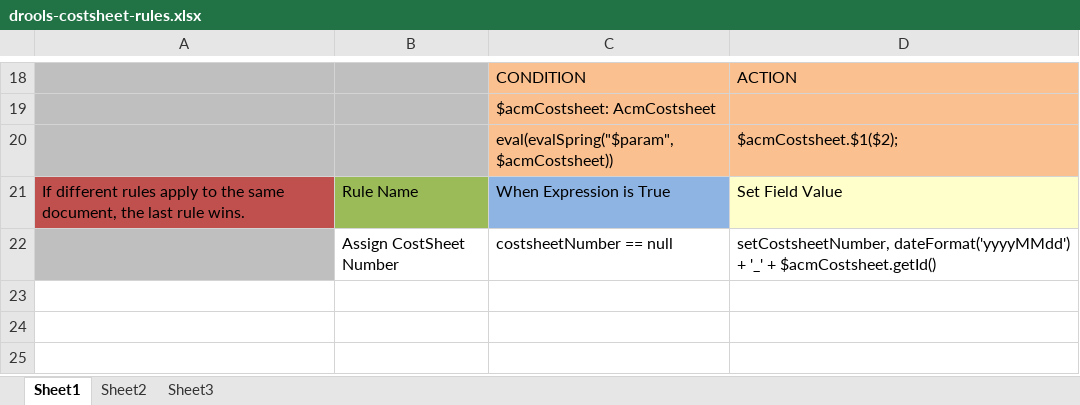
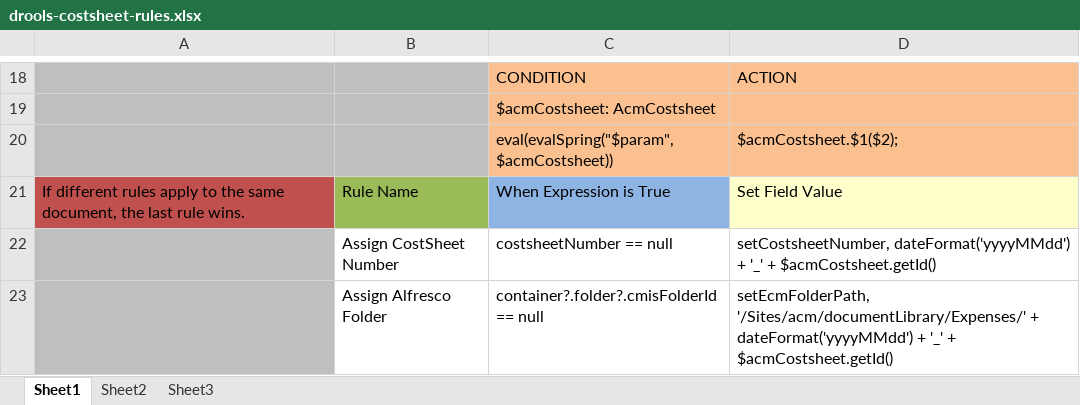
Before and after one commit to bcgov/.arkcase-employee-relations, an Excel workbook: acm/rules/drools-costsheet-rules.xlsx, sheet Sheet1, drawn as a sheet; only a part is shown, gaps mark what is left out; values as stored, in another font and other column widths than the file's, no borders; the diff names each change by its address in the sheet, - before the commit and + after, or states it on an @@ line.

Commit message:
added drools rules added costsheet xsl

```diff
--- a/acm/rules/drools-costsheet-rules.xlsx (sheet Sheet1)
+++ b/acm/rules/drools-costsheet-rules.xlsx (sheet Sheet1)
+row 23:  | Assign Alfresco Folder | container?.folder?.cmisFolderId == null | setEcmFolderPath, '/Sites/acm/documentLibrary/Expenses/' + dateFormat('yyyyMMdd') + '_' + $acmCostsheet.getId()
```
Also changed, not shown: 1 other file.
